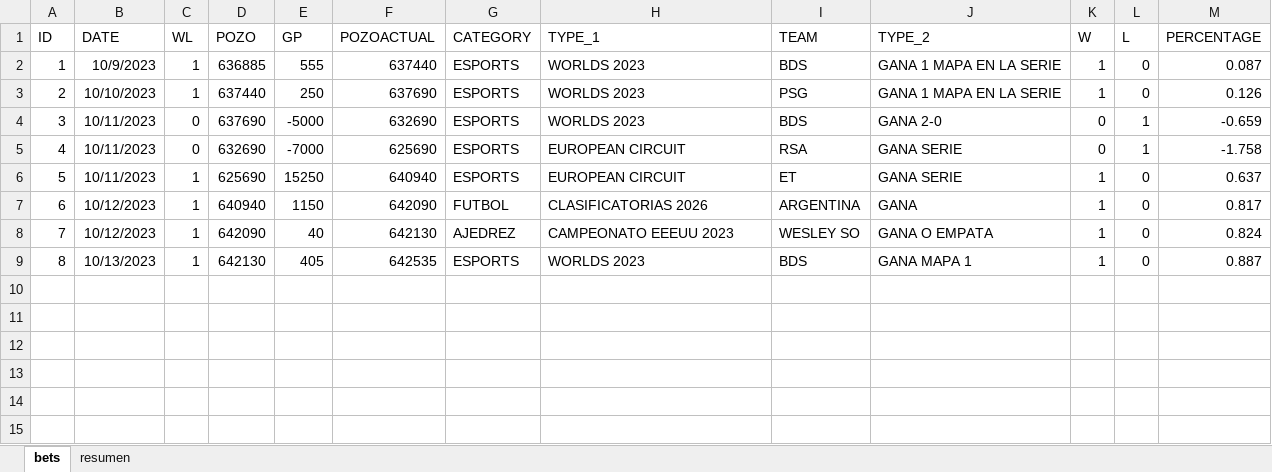
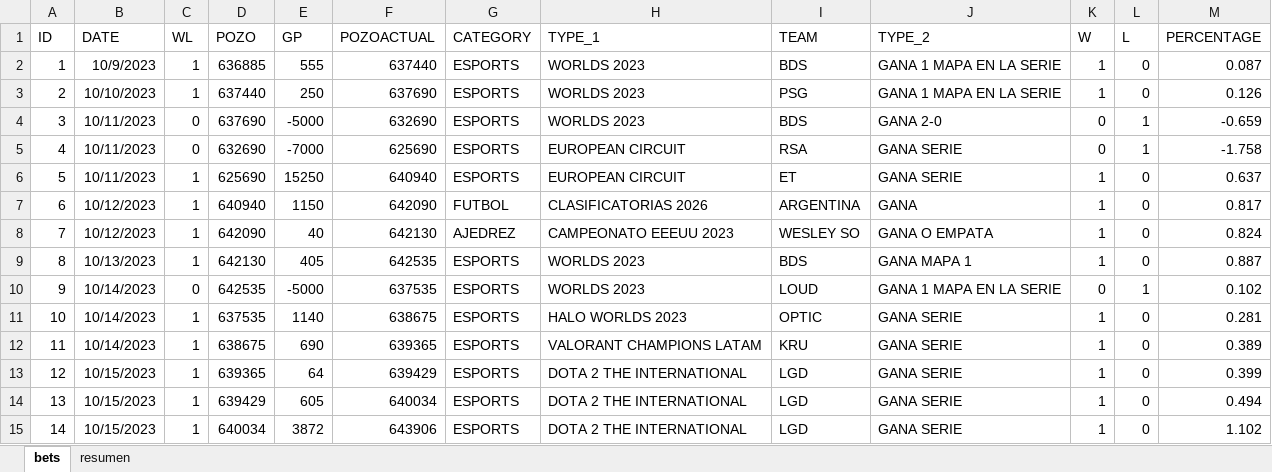
Before and after one commit to msebastianvg/pruebita, an Excel workbook: bets-2023-2.xlsx, sheet bets, drawn as a sheet; values as stored, in another font and other column widths than the file's, no borders; the diff names each change by its address in the sheet, - before the commit and + after, or states it on an @@ line.

Commit message:
Add files via upload

```diff
--- a/bets-2023-2.xlsx (sheet bets)
+++ b/bets-2023-2.xlsx (sheet bets)
+row 10: 9 | 10/14/2023 | 0 | 642535 | -5000 | 637535 | ESPORTS | WORLDS 2023 | LOUD | GANA 1 MAPA EN LA SERIE | 0 | 1 | 0.102
+row 11: 10 | 10/14/2023 | 1 | 637535 | 1140 | 638675 | ESPORTS | HALO WORLDS 2023 | OPTIC | GANA SERIE | 1 | 0 | 0.281
+row 12: 11 | 10/14/2023 | 1 | 638675 | 690 | 639365 | ESPORTS | VALORANT CHAMPIONS LATAM | KRU | GANA SERIE | 1 | 0 | 0.389
+row 13: 12 | 10/15/2023 | 1 | 639365 | 64 | 639429 | ESPORTS | DOTA 2 THE INTERNATIONAL | LGD | GANA SERIE | 1 | 0 | 0.399
+row 14: 13 | 10/15/2023 | 1 | 639429 | 605 | 640034 | ESPORTS | DOTA 2 THE INTERNATIONAL | LGD | GANA SERIE | 1 | 0 | 0.494
+row 15: 14 | 10/15/2023 | 1 | 640034 | 3872 | 643906 | ESPORTS | DOTA 2 THE INTERNATIONAL | LGD | GANA SERIE | 1 | 0 | 1.102
```
